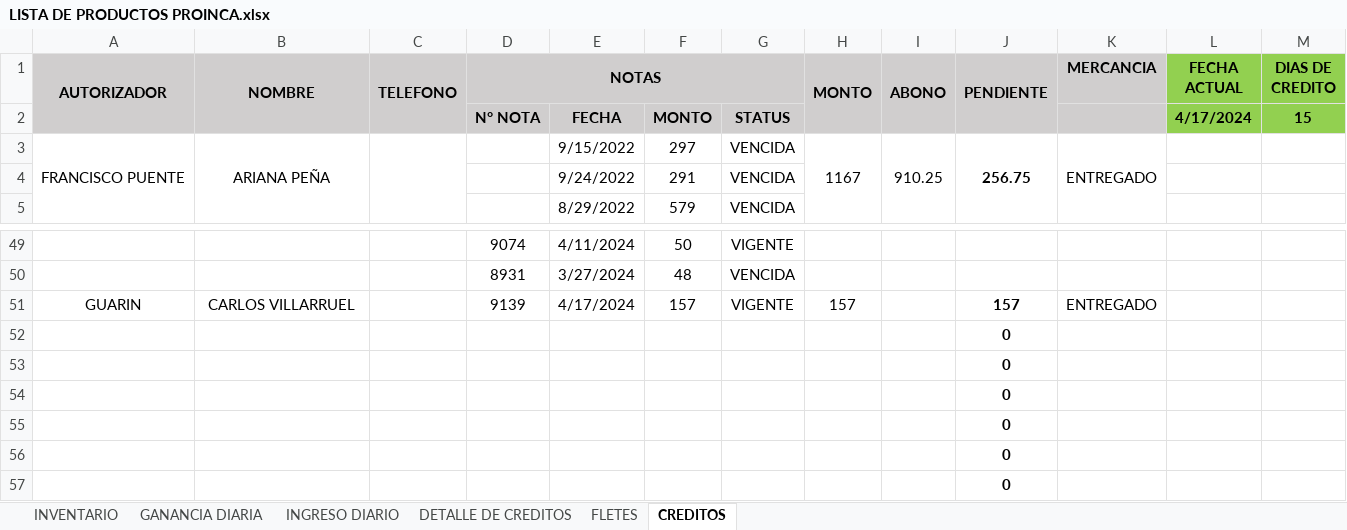
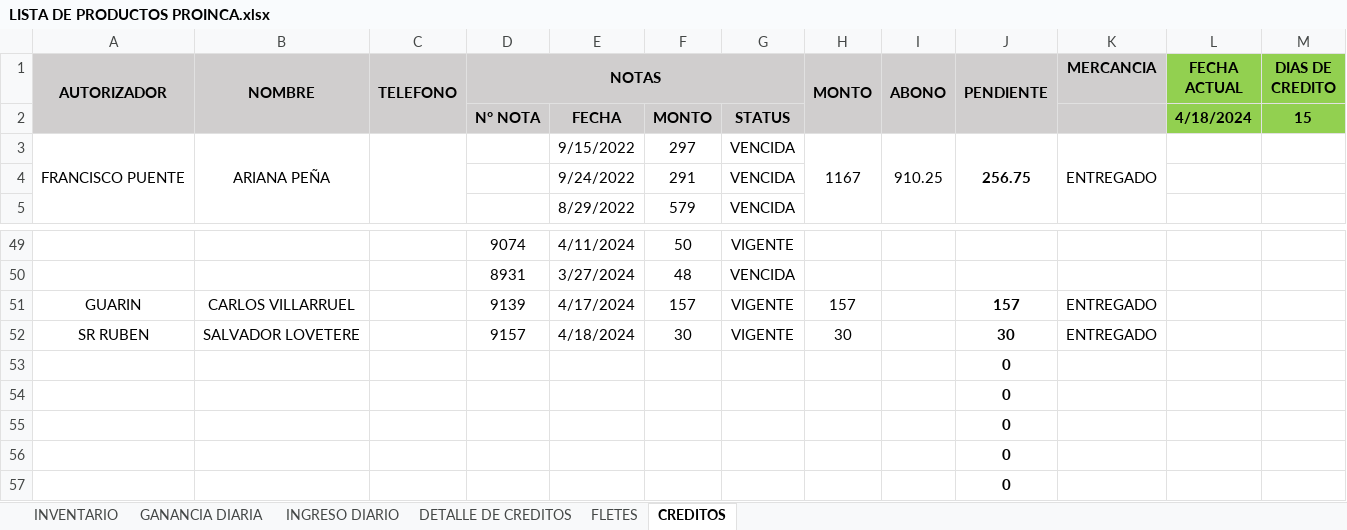
Before and after one commit to JPuente25/Proinca, an Excel workbook: LISTA DE PRODUCTOS PROINCA.xlsx, sheet CREDITOS, drawn as a sheet; only a part is shown, gaps mark what is left out; values as stored, in another font and other column widths than the file's, no borders; conditional formats not drawn; removed rows and columns are numbered as before the commit, all else as after; the diff names each change by its address in the sheet, - before the commit and + after, or states it on an @@ line.

```diff
--- a/LISTA DE PRODUCTOS PROINCA.xlsx (sheet CREDITOS)
+++ b/LISTA DE PRODUCTOS PROINCA.xlsx (sheet CREDITOS)
-L2 (FECHA ACTUAL): 4/17/2024
+L2 (FECHA ACTUAL): 4/18/2024
-row 52:  |  |  |  |  |  |  |  |  | 0
+row 52: SR RUBEN | SALVADOR LOVETERE |  | 9157 | 4/18/2024 | 30 | VIGENTE | 30 |  | 30 | ENTREGADO
```
Also changed, not shown: sheet GANANCIA DIARIA, sheet DETALLE DE CREDITOS, sheet INGRESO DIARIO, hidden cells.
